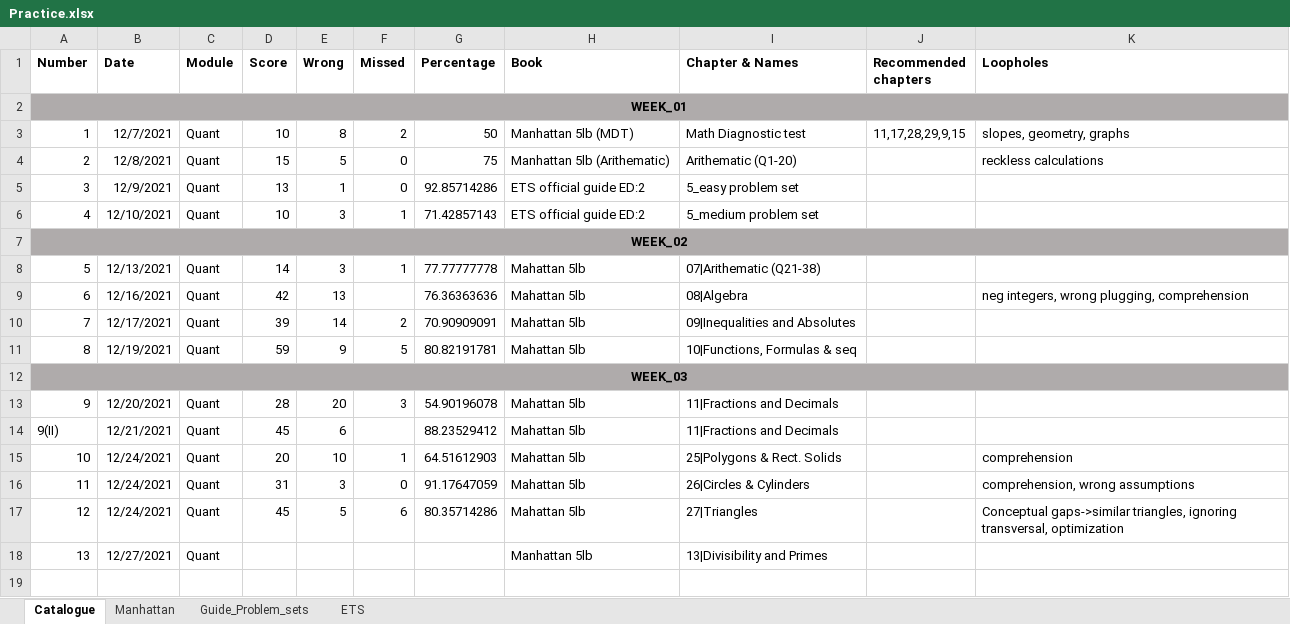
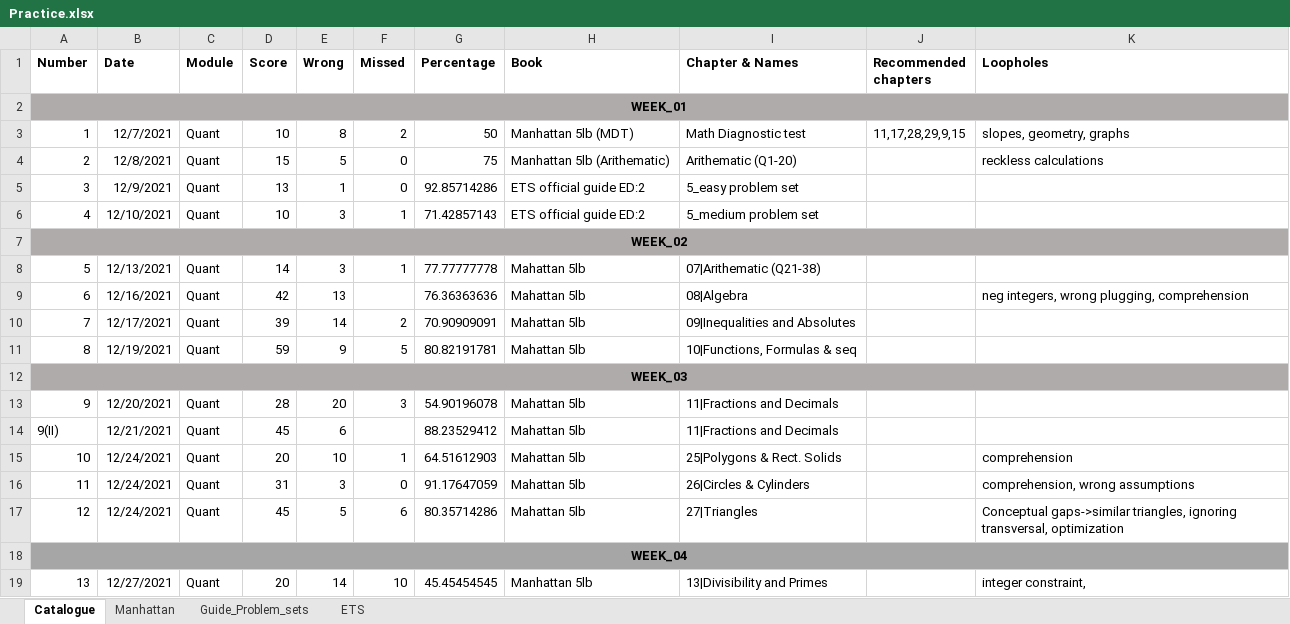
Before and after one commit to itsazibfarooq/International_Tests, an Excel workbook: GRE/Roadmap/Practice.xlsx, sheet Catalogue, drawn as a sheet; values as stored, in another font and other column widths than the file's, no borders; conditional formats not drawn; addresses are those after the commit; the diff names each change by its address in the sheet, - before the commit and + after, or states it on an @@ line.

```diff
--- a/GRE/Roadmap/Practice.xlsx (sheet Catalogue)
+++ b/GRE/Roadmap/Practice.xlsx (sheet Catalogue)
+row 18: WEEK_04
-D19 (Score): (empty)
+D19 (Score): 20
-E19 (Wrong): (empty)
+E19 (Wrong): 14
-F19 (Missed): (empty)
+F19 (Missed): 10
-G19 (Percentage): (empty)
+G19 (Percentage): 45.45454545
-K19 (Loopholes): (empty)
+K19 (Loopholes): integer constraint,
```
Also changed, not shown: sheet Manhattan, sheet Guide_Problem_sets, 1 other file.
